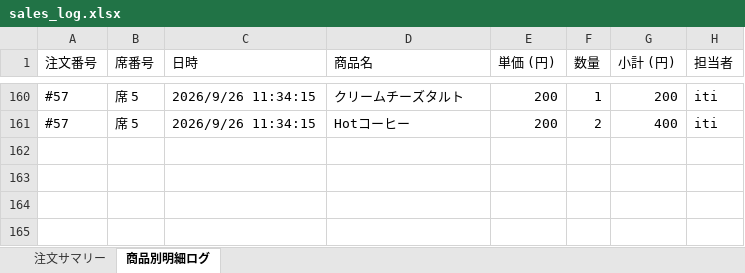
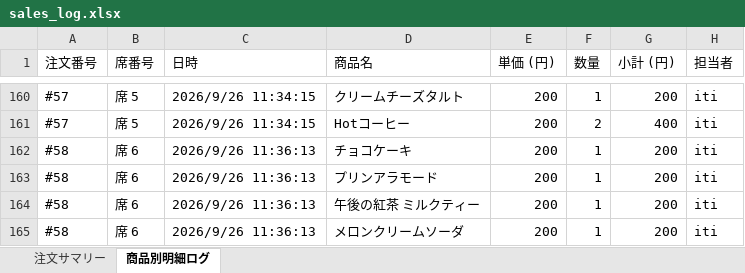
Before and after one commit to issei-desu/olive, an Excel workbook: sales_log.xlsx, sheet 商品別明細ログ, drawn as a sheet; only a part is shown, gaps mark what is left out; values as stored, in another font and other column widths than the file's, no borders; the diff names each change by its address in the sheet, - before the commit and + after, or states it on an @@ line.

Commit message:
Auto-sync sales log to Excel via POS

```diff
--- a/sales_log.xlsx (sheet 商品別明細ログ)
+++ b/sales_log.xlsx (sheet 商品別明細ログ)
+row 162: #58 | 席 6 | 2026/9/26 11:36:13 | チョコケーキ | 200 | 1 | 200 | iti
+row 163: #58 | 席 6 | 2026/9/26 11:36:13 | プリンアラモード | 200 | 1 | 200 | iti
+row 164: #58 | 席 6 | 2026/9/26 11:36:13 | 午後の紅茶 ミルクティー | 200 | 1 | 200 | iti
+row 165: #58 | 席 6 | 2026/9/26 11:36:13 | メロンクリームソーダ | 200 | 1 | 200 | iti
```
Also changed, not shown: sheet 注文サマリー.
